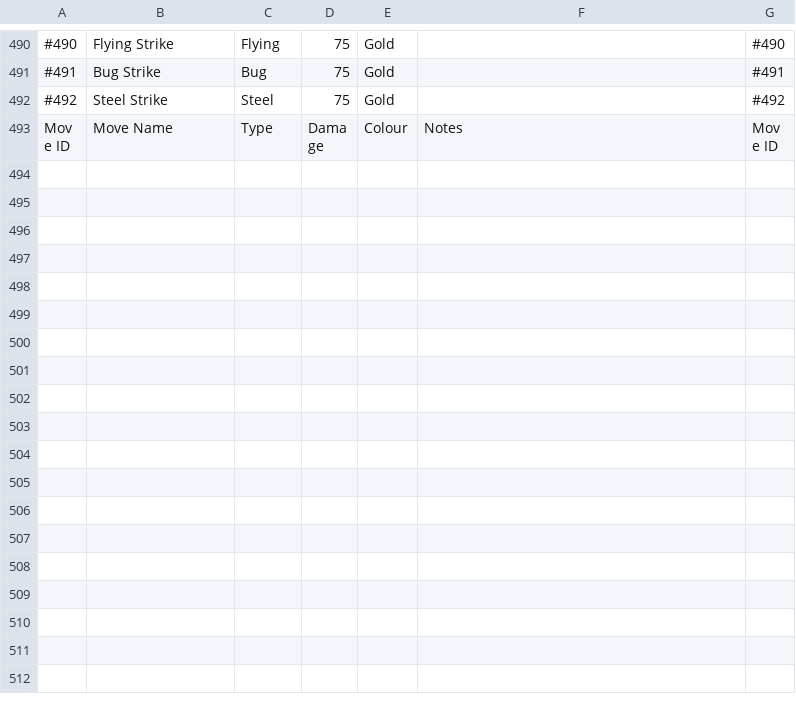
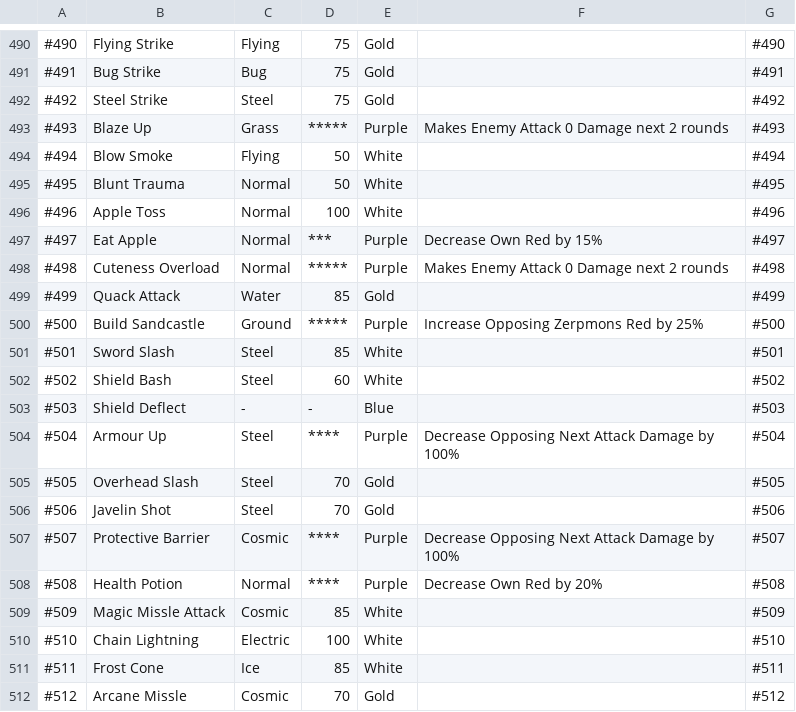
Before and after one commit to Gen3Games/Zerpmon-Discord-Bot, a CSV file: static/Zerpmon_Moves_-_Move_List_270923.csv (was static/Zerpmon_Moves_-_Move_List_280723.csv), drawn as a sheet; only a part is shown, gaps mark what is left out; the shorter side is filled out with more unchanged rows; the diff covers the shown part only.

```diff
--- a/static/Zerpmon_Moves_-_Move_List_280723.csv
+++ b/static/Zerpmon_Moves_-_Move_List_270923.csv
@@ -492 +492,21 @@
 #492,Steel Strike,Steel,75,Gold,,#492
+#493,Blaze Up,Grass,*****,Purple,Makes Enemy Attack 0 Damage next 2 rounds,#493
+#494,Blow Smoke,Flying,50,White,,#494
+#495,Blunt Trauma,Normal,50,White,,#495
+#496,Apple Toss,Normal,100,White,,#496
+#497,Eat Apple,Normal,***,Purple,Decrease Own Red by 15%,#497
+#498,Cuteness Overload,Normal,*****,Purple,Makes Enemy Attack 0 Damage next 2 rounds,#498
+#499,Quack Attack,Water,85,Gold,,#499
+#500,Build Sandcastle,Ground,*****,Purple,Increase Opposing Zerpmons Red by 25%,#500
+#501,Sword Slash,Steel,85,White,,#501
+#502,Shield Bash,Steel,60,White,,#502
+#503,Shield Deflect,-,-,Blue,,#503
+#504,Armour Up,Steel,****,Purple,Decrease Opposing Next Attack Damage by 100%,#504
+#505,Overhead Slash,Steel,70,Gold,,#505
+#506,Javelin Shot,Steel,70,Gold,,#506
+#507,Protective Barrier,Cosmic,****,Purple,Decrease Opposing Next Attack Damage by 100%,#507
+#508,Health Potion,Normal,****,Purple,Decrease Own Red by 20%,#508
+#509,Magic Missle Attack,Cosmic,85,White,,#509
+#510,Chain Lightning,Electric,100,White,,#510
+#511,Frost Cone,Ice,85,White,,#511
+#512,Arcane Missle,Cosmic,70,Gold,,#512
```
Also changed, not shown: 10 added rows and 4 edited cells elsewhere in this file, 33 other files.
